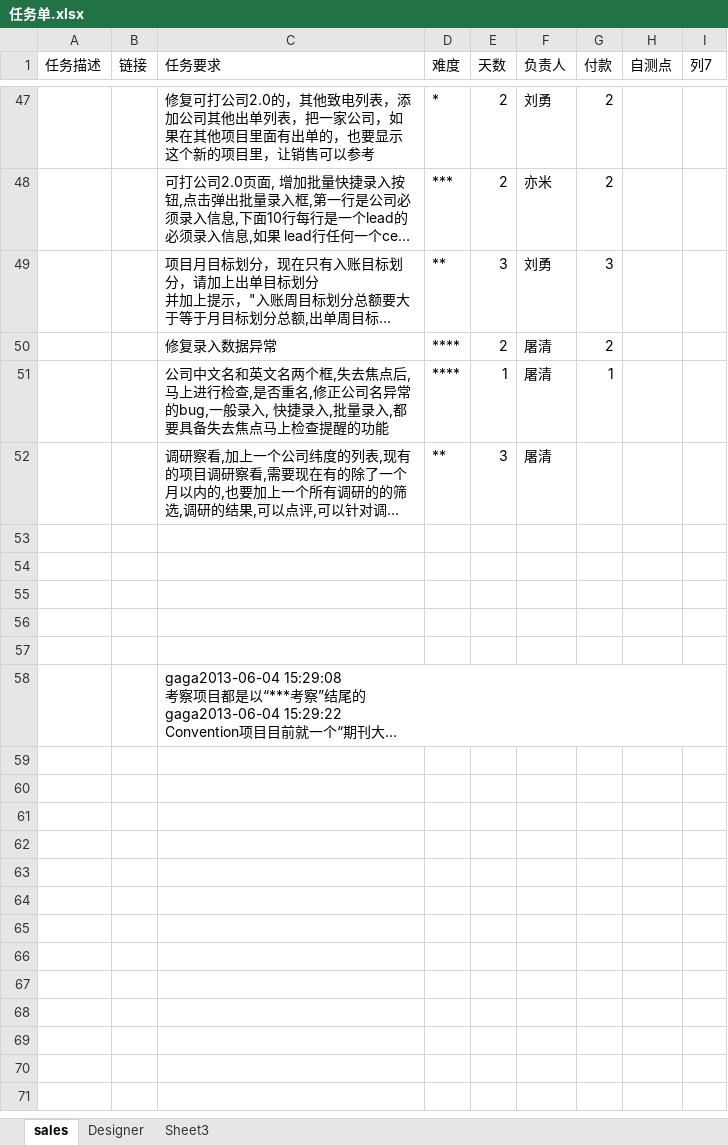
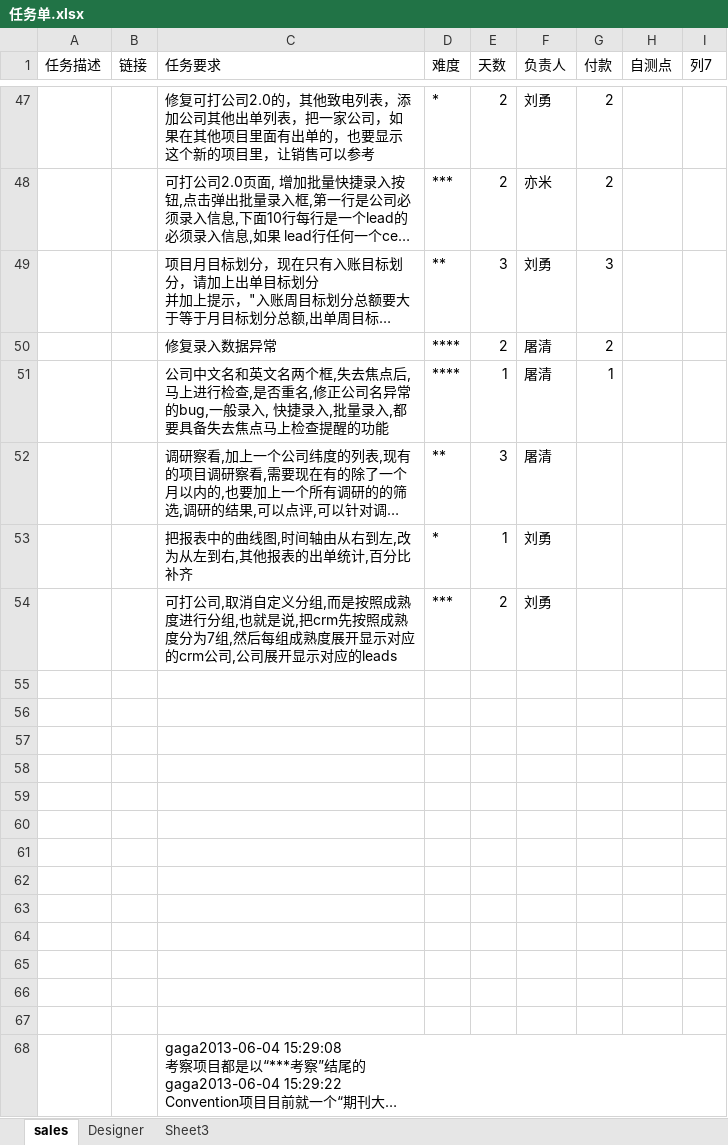
Before and after one commit to andrearustia6/cdmc-sales, an Excel workbook: Tasks/任务单.xlsx, sheet sales, drawn as a sheet; only a part is shown, gaps mark what is left out; long unchanged cells end in …; values as stored, in another font and other column widths than the file's, no borders; table styles not drawn; the diff names each change by its address in the sheet, - before the commit and + after, or states it on an @@ line.

```diff
--- a/Tasks/任务单.xlsx (sheet sales)
+++ b/Tasks/任务单.xlsx (sheet sales)
+row 53:  |  | 把报表中的曲线图,时间轴由从右到左,改为从左到右,其他报表的出单统计,百分比补齐 | * | 1 | 刘勇
+row 54:  |  | 可打公司,取消自定义分组,而是按照成熟度进行分组,也就是说,把crm先按照成熟度分为7组,然后每组成熟度展开显示对应的crm公司,公司展开显示对应的leads | *** | 2 | 刘勇
+row 55: (empty)
+row 56: (empty)
+row 57: (empty)
+row 58: (empty)
+row 59: (empty)
+row 60: (empty)
+row 61: (empty)
+row 62: (empty)
```
